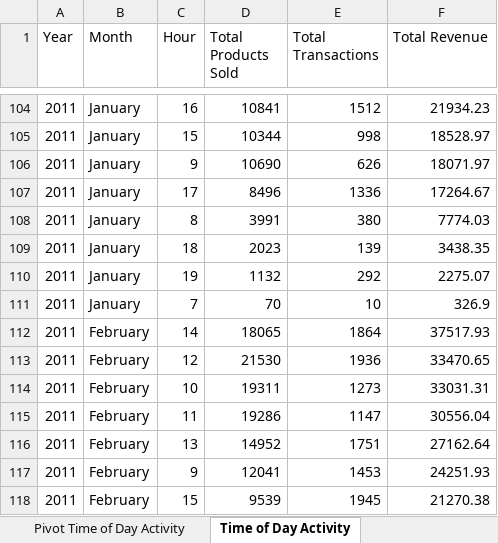
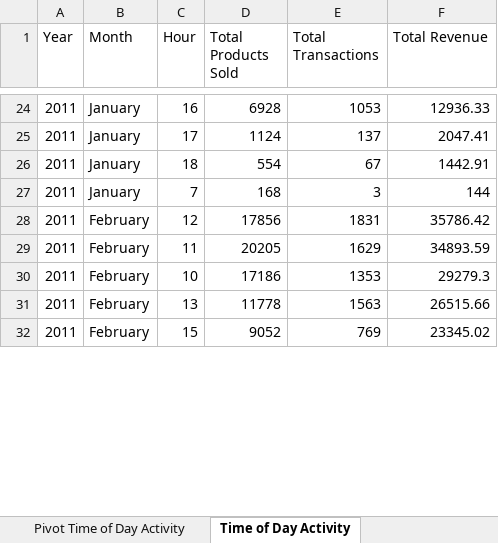
Before and after one commit to Oscariano/Datathon2025, an Excel workbook: ExcelQueries/Monthly Analysis for Activity.xlsx, sheet Time of Day Activity, drawn as a sheet; only a part is shown, gaps mark what is left out; values as stored, in another font and other column widths than the file's, no borders; table styles not drawn; removed rows and columns are numbered as before the commit, all else as after; the diff covers the shown part only; the diff names each change by its address in the sheet, - before the commit and + after, or states it on an @@ line.

```diff
--- a/ExcelQueries/Monthly Analysis for Activity.xlsx (sheet Time of Day Activity)
+++ b/ExcelQueries/Monthly Analysis for Activity.xlsx (sheet Time of Day Activity)
-D24 (Total Products Sold): 10841
+D24 (Total Products Sold): 6928
-E24 (Total Transactions): 1512
+E24 (Total Transactions): 1053
-F24 (Total Revenue): 21934.23
+F24 (Total Revenue): 12936.33
-row 105: 2011 | January | 15 | 10344 | 998 | 18528.97
-row 106: 2011 | January | 9 | 10690 | 626 | 18071.97
-D25 (Total Products Sold): 8496
+D25 (Total Products Sold): 1124
-E25 (Total Transactions): 1336
+E25 (Total Transactions): 137
-F25 (Total Revenue): 17264.67
+F25 (Total Revenue): 2047.41
-row 108: 2011 | January | 8 | 3991 | 380 | 7774.03
-D26 (Total Products Sold): 2023
+D26 (Total Products Sold): 554
-E26 (Total Transactions): 139
+E26 (Total Transactions): 67
-F26 (Total Revenue): 3438.35
+F26 (Total Revenue): 1442.91
-row 110: 2011 | January | 19 | 1132 | 292 | 2275.07
-D27 (Total Products Sold): 70
+D27 (Total Products Sold): 168
-E27 (Total Transactions): 10
+E27 (Total Transactions): 3
-F27 (Total Revenue): 326.9
+F27 (Total Revenue): 144
-row 112: 2011 | February | 14 | 18065 | 1864 | 37517.93
-D28 (Total Products Sold): 21530
+D28 (Total Products Sold): 17856
-E28 (Total Transactions): 1936
+E28 (Total Transactions): 1831
-F28 (Total Revenue): 33470.65
+F28 (Total Revenue): 35786.42
-row 114: 2011 | February | 10 | 19311 | 1273 | 33031.31
-D29 (Total Products Sold): 19286
+D29 (Total Products Sold): 20205
-E29 (Total Transactions): 1147
+E29 (Total Transactions): 1629
-F29 (Total Revenue): 30556.04
+F29 (Total Revenue): 34893.59
+row 30: 2011 | February | 10 | 17186 | 1353 | 29279.3
-D31 (Total Products Sold): 14952
+D31 (Total Products Sold): 11778
-E31 (Total Transactions): 1751
+E31 (Total Transactions): 1563
-F31 (Total Revenue): 27162.64
+F31 (Total Revenue): 26515.66
-row 117: 2011 | February | 9 | 12041 | 1453 | 24251.93
-D32 (Total Products Sold): 9539
+D32 (Total Products Sold): 9052
-E32 (Total Transactions): 1945
+E32 (Total Transactions): 769
-F32 (Total Revenue): 21270.38
+F32 (Total Revenue): 23345.02
```
Also changed, not shown: 41 added rows, 121 removed rows and 388 edited cells elsewhere in this sheet, sheet Monthly Country Activity, sheet Day of Week Activitiy, sheet Pivot Time of Day Activity, sheet Top 5 Monthly Customers, sheet Pivot Day of Week Activity, sheet Pivot Monthly Country Activity, 1 more sheet, charts or pictures.
